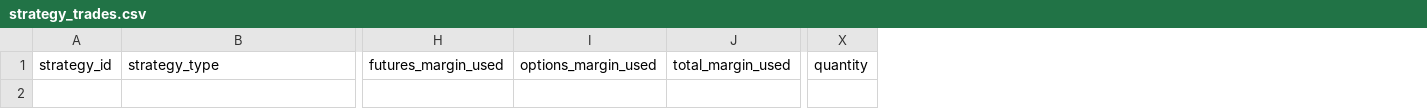
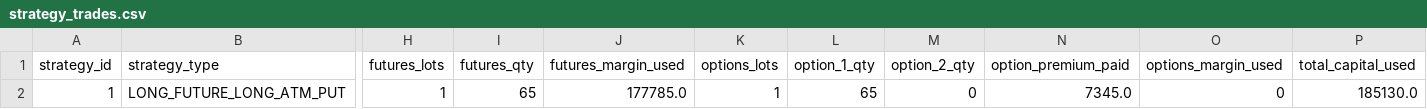
Before and after one commit to vinaykelkar/market-pulse-league, a CSV file: data/strategy_trades.csv, drawn as a sheet; only a part is shown, gaps mark what is left out; removed rows and columns are numbered as before the commit, all else as after; rows hold the shown columns only; the diff names each change by its address in the sheet, - before the commit and + after, or states it on an @@ line.

Commit message:
added strategy trade viewer for mobile shot recording

```diff
--- a/data/strategy_trades.csv
+++ b/data/strategy_trades.csv
+column H (futures_lots), empty
+column I (futures_qty), empty
+column K (options_lots), empty
+column L (option_1_qty), empty
+column M (option_2_qty), empty
+column N (option_premium_paid), empty
-column J (total_margin_used), empty
+column P (total_capital_used), empty
-column X (quantity), empty
+row 2: 1 | LONG_FUTURE_LONG_ATM_PUT | 1 | 65 | 177785.0 | 1 | 65 | 0 | 7345.0 | 0 | 185130.0
```
Also changed, not shown: 5 other files.
